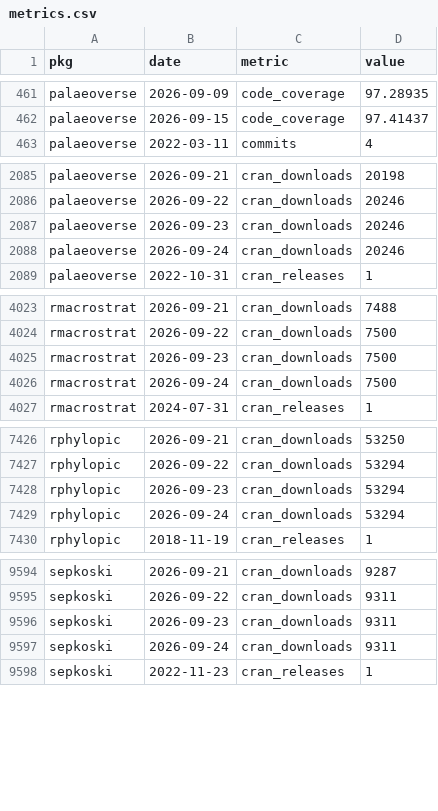
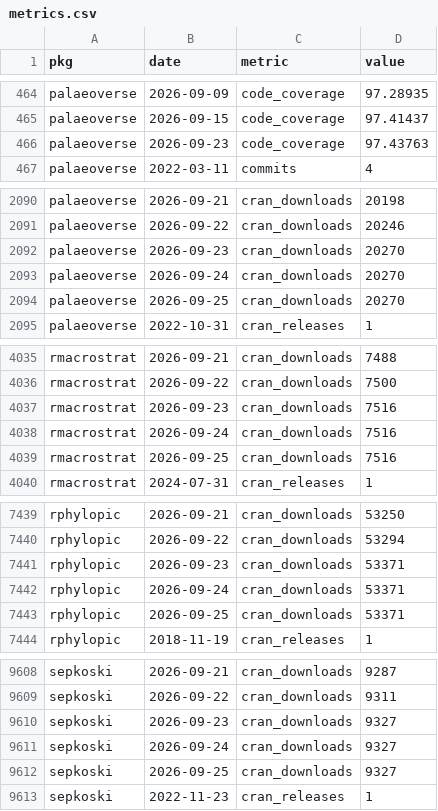
Before and after one commit to palaeoverse/palaeoverse.dashboard, a CSV file: data/metrics.csv, drawn as a sheet; only a part is shown, gaps mark what is left out; the diff covers the shown part only.

```diff
--- a/data/metrics.csv
+++ b/data/metrics.csv
@@ -462,2 +465,3 @@
 "palaeoverse",2026-09-15,"code_coverage",97.41437
+"palaeoverse",2026-09-23,"code_coverage",97.43763
 "palaeoverse",2022-03-11,"commits",4
@@ -2086,4 +2091,5 @@
 "palaeoverse",2026-09-22,"cran_downloads",20246
-"palaeoverse",2026-09-23,"cran_downloads",20246
-"palaeoverse",2026-09-24,"cran_downloads",20246
+"palaeoverse",2026-09-23,"cran_downloads",20270
+"palaeoverse",2026-09-24,"cran_downloads",20270
+"palaeoverse",2026-09-25,"cran_downloads",20270
 "palaeoverse",2022-10-31,"cran_releases",1
@@ -4024,4 +4036,5 @@
 "rmacrostrat",2026-09-22,"cran_downloads",7500
-"rmacrostrat",2026-09-23,"cran_downloads",7500
-"rmacrostrat",2026-09-24,"cran_downloads",7500
+"rmacrostrat",2026-09-23,"cran_downloads",7516
+"rmacrostrat",2026-09-24,"cran_downloads",7516
+"rmacrostrat",2026-09-25,"cran_downloads",7516
 "rmacrostrat",2024-07-31,"cran_releases",1
@@ -7427,4 +7440,5 @@
 "rphylopic",2026-09-22,"cran_downloads",53294
-"rphylopic",2026-09-23,"cran_downloads",53294
-"rphylopic",2026-09-24,"cran_downloads",53294
+"rphylopic",2026-09-23,"cran_downloads",53371
+"rphylopic",2026-09-24,"cran_downloads",53371
+"rphylopic",2026-09-25,"cran_downloads",53371
 "rphylopic",2018-11-19,"cran_releases",1
@@ -9595,4 +9609,5 @@
 "sepkoski",2026-09-22,"cran_downloads",9311
-"sepkoski",2026-09-23,"cran_downloads",9311
-"sepkoski",2026-09-24,"cran_downloads",9311
+"sepkoski",2026-09-23,"cran_downloads",9327
+"sepkoski",2026-09-24,"cran_downloads",9327
+"sepkoski",2026-09-25,"cran_downloads",9327
 "sepkoski",2022-11-23,"cran_releases",1
```
Also changed, not shown: 10 added rows elsewhere in this file, 3 other files.
